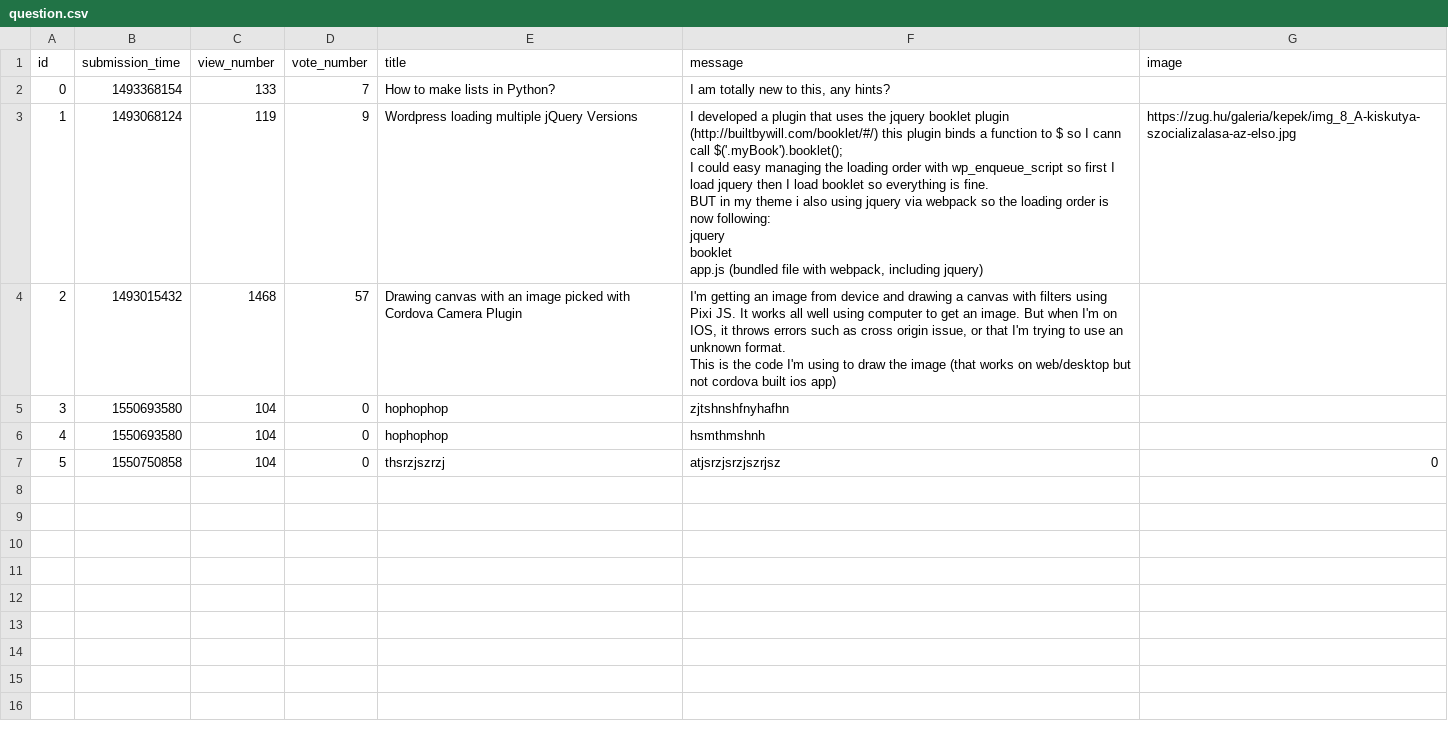
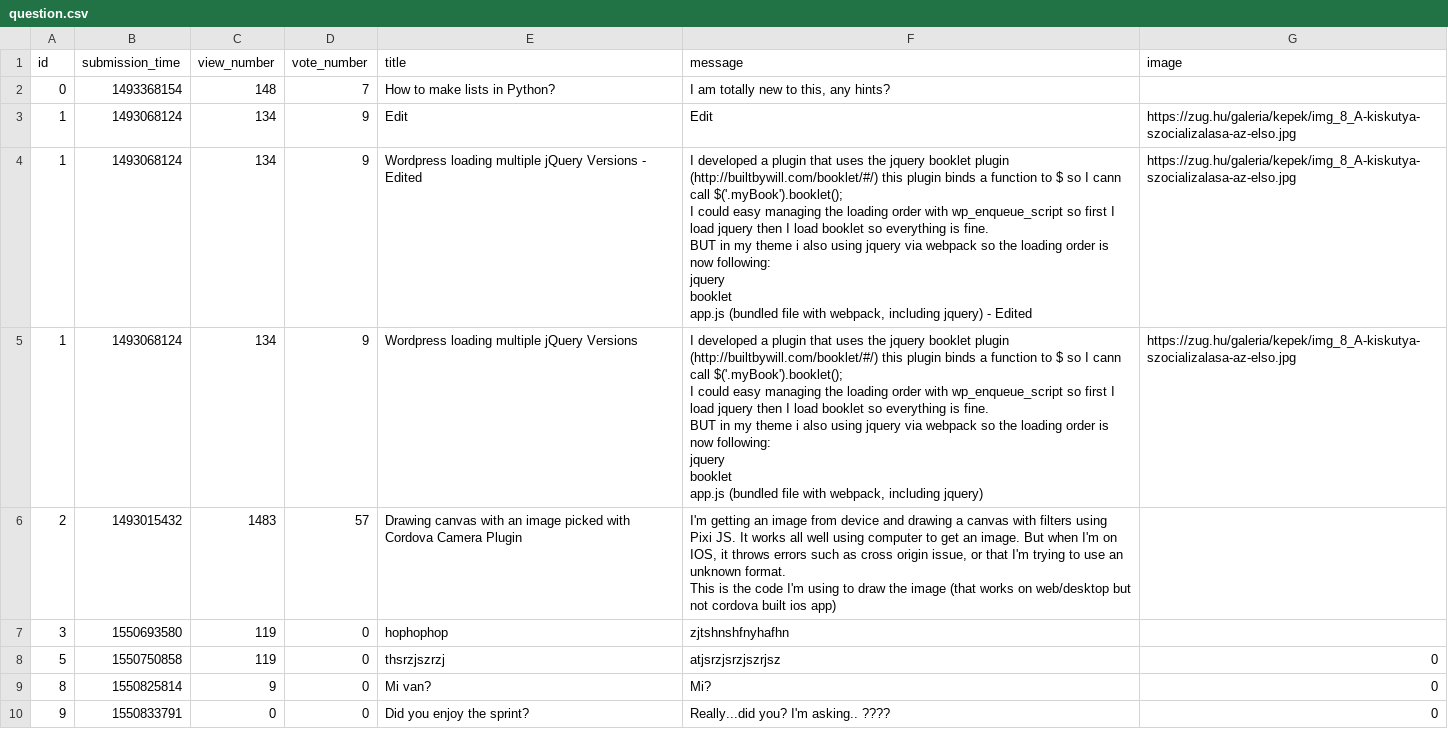
Before and after one commit to Cyntiedred/JinjaNinja, a CSV file: question.csv, drawn as a sheet.

```diff
--- a/question.csv
+++ b/question.csv
@@ -1,17 +1,28 @@
 id,submission_time,view_number,vote_number,title,message,image
-0,1493368154,133,7,How to make lists in Python?,"I am totally new to this, any hints?",
-1,1493068124,119,9,Wordpress loading multiple jQuery Versions,"I developed a plugin that uses the jquery booklet plugin (http://builtbywill.com/booklet/#/) this plugin binds a function to $ so I cann call $('.myBook').booklet();
-
-I could easy managing the loading order with wp_enqueue_script so first I load jquery then I load booklet so everything is fine.
-
-BUT in my theme i also using jquery via webpack so the loading order is now following:
-
-jquery
-booklet
-app.js (bundled file with webpack, including jquery)",https://zug.hu/galeria/kepek/img_8_A-kiskutya-szocializalasa-az-elso.jpg
-2,1493015432,1468,57,Drawing canvas with an image picked with Cordova Camera Plugin,"I'm getting an image from device and drawing a canvas with filters using Pixi JS. It works all well using computer to get an image. But when I'm on IOS, it throws errors such as cross origin issue, or that I'm trying to use an unknown format.
-
-This is the code I'm using to draw the image (that works on web/desktop but not cordova built ios app)",
-3,1550693580,104,0,hophophop,zjtshnshfnyhafhn,
-4,1550693580,104,0,hophophop,hsmthmshnh,
-5,1550750858,104,0,thsrzjszrzj,atjsrzjsrzjszrjsz,0
+0,1493368154,148,7,How to make lists in Python?,"I am totally new to this, any hints?",
+1,1493068124,134,9,Edit,Edit,https://zug.hu/galeria/kepek/img_8_A-kiskutya-szocializalasa-az-elso.jpg
+1,1493068124,134,9,Wordpress loading multiple jQuery Versions - Edited,"I developed a plugin that uses the jquery booklet plugin (http://builtbywill.com/booklet/#/) this plugin binds a function to $ so I cann call $('.myBook').booklet();
+
+I could easy managing the loading order with wp_enqueue_script so first I load jquery then I load booklet so everything is fine.
+
+BUT in my theme i also using jquery via webpack so the loading order is now following:
+
+jquery
+booklet
+app.js (bundled file with webpack, including jquery) - Edited",https://zug.hu/galeria/kepek/img_8_A-kiskutya-szocializalasa-az-elso.jpg
+1,1493068124,134,9,Wordpress loading multiple jQuery Versions,"I developed a plugin that uses the jquery booklet plugin (http://builtbywill.com/booklet/#/) this plugin binds a function to $ so I cann call $('.myBook').booklet();
+
+I could easy managing the loading order with wp_enqueue_script so first I load jquery then I load booklet so everything is fine.
+
+BUT in my theme i also using jquery via webpack so the loading order is now following:
+
+jquery
+booklet
+app.js (bundled file with webpack, including jquery)",https://zug.hu/galeria/kepek/img_8_A-kiskutya-szocializalasa-az-elso.jpg
+2,1493015432,1483,57,Drawing canvas with an image picked with Cordova Camera Plugin,"I'm getting an image from device and drawing a canvas with filters using Pixi JS. It works all well using computer to get an image. But when I'm on IOS, it throws errors such as cross origin issue, or that I'm trying to use an unknown format.
+
+This is the code I'm using to draw the image (that works on web/desktop but not cordova built ios app)",
+3,1550693580,119,0,hophophop,zjtshnshfnyhafhn,
+5,1550750858,119,0,thsrzjszrzj,atjsrzjsrzjszrjsz,0
+8,1550825814,9,0,Mi van?,Mi?,0
+9,1550833791,0,0,Did you enjoy the sprint?,Really...did you? I'm asking.. ????,0
```
Also changed, not shown: answer.csv, 5 other files.
